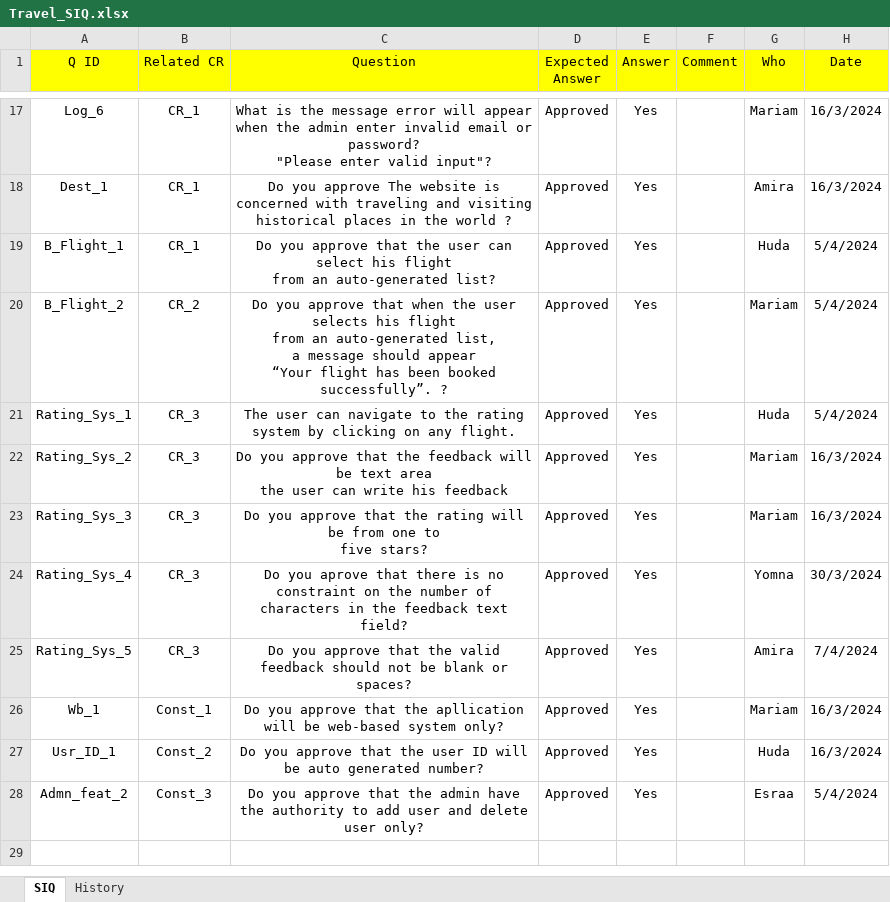
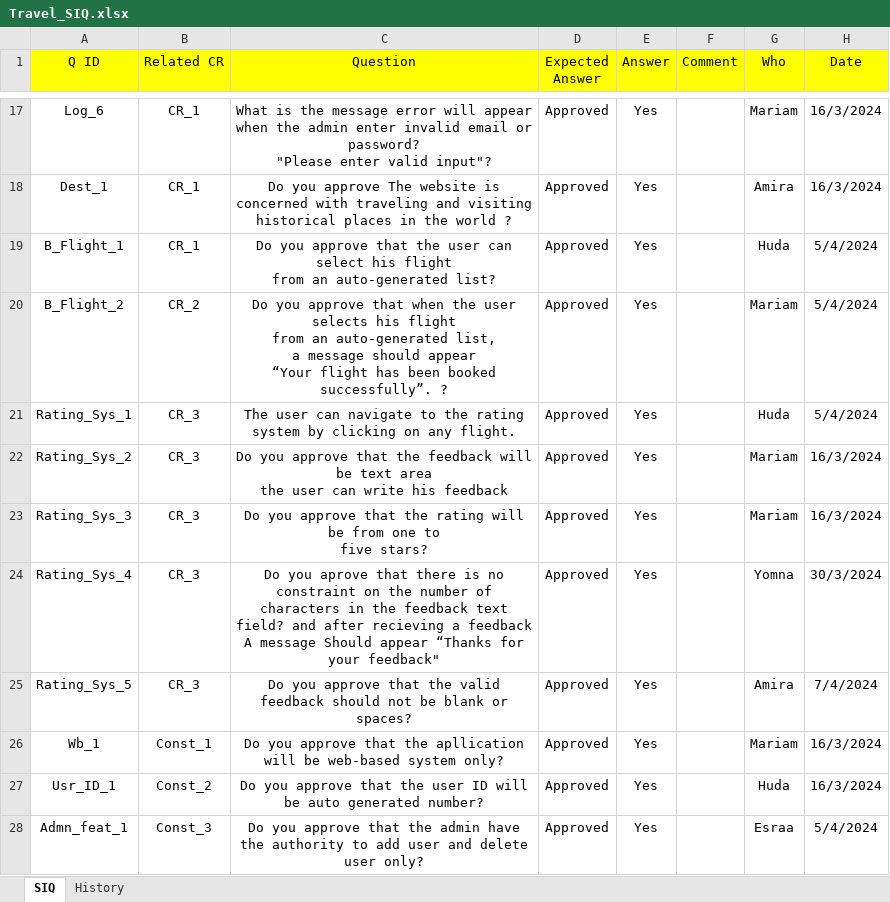
Before and after one commit to marriiiam/QA-Project, an Excel workbook: Software Requirements/Travel_SIQ.xlsx, sheet SIQ, drawn as a sheet; only a part is shown, gaps mark what is left out; values as stored, in another font and other column widths than the file's, no borders; charts and pictures not drawn; the diff names each change by its address in the sheet, - before the commit and + after, or states it on an @@ line.

Commit message:
Updated SIQ
Updated  related to admin feature

```diff
--- a/Software Requirements/Travel_SIQ.xlsx (sheet SIQ)
+++ b/Software Requirements/Travel_SIQ.xlsx (sheet SIQ)
-C24 (Question): …text field?
+C24 (Question): …text field? and after recieving a feedback A message Should appear “Thanks for your feedback"
-A28 (Q ID): Admn_feat_2
+A28 (Q ID): Admn_feat_1
```
